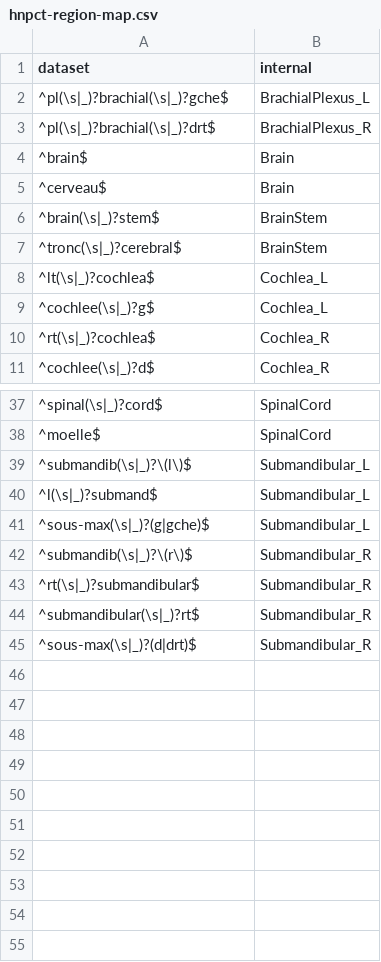
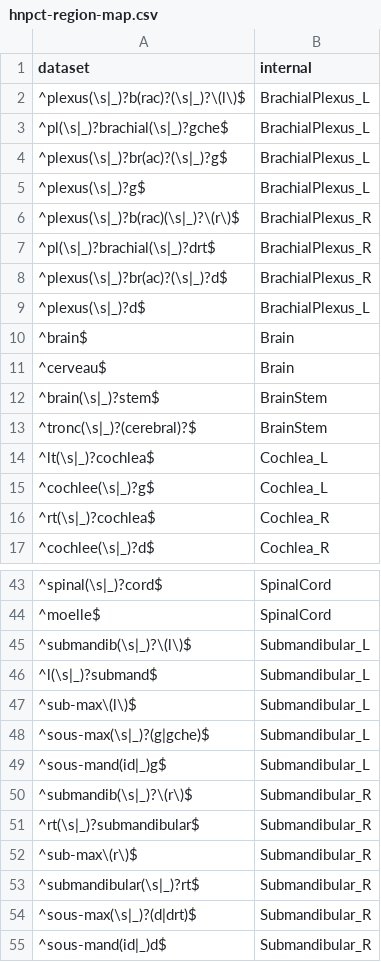
Before and after one commit to clarkbab/medical-imaging, a CSV file: mymi/regions/maps/hnpct-region-map.csv, drawn as a sheet; only a part is shown, gaps mark what is left out; the diff covers the shown part only.

Commit message:
Updated region maps

```diff
--- a/mymi/regions/maps/hnpct-region-map.csv
+++ b/mymi/regions/maps/hnpct-region-map.csv
@@ -1,4 +1,10 @@
 dataset,internal
+^plexus(\s|_)?b(rac)?(\s|_)?\(l\)$,BrachialPlexus_L
 ^pl(\s|_)?brachial(\s|_)?gche$,BrachialPlexus_L
+^plexus(\s|_)?br(ac)?(\s|_)?g$,BrachialPlexus_L
+^plexus(\s|_)?g$,BrachialPlexus_L
+^plexus(\s|_)?b(rac)(\s|_)?\(r\)$,BrachialPlexus_R
 ^pl(\s|_)?brachial(\s|_)?drt$,BrachialPlexus_R
+^plexus(\s|_)?br(ac)?(\s|_)?d$,BrachialPlexus_R
+^plexus(\s|_)?d$,BrachialPlexus_L
 ^brain$,Brain
@@ -6,3 +12,3 @@ dataset,internal
 ^brain(\s|_)?stem$,BrainStem
-^tronc(\s|_)?cerebral$,BrainStem
+^tronc(\s|_)?(cerebral)?$,BrainStem
 ^lt(\s|_)?cochlea$,Cochlea_L
@@ -40,6 +46,10 @@ dataset,internal
 ^l(\s|_)?submand$,Submandibular_L
+^sub-max\(l\)$,Submandibular_L
 ^sous-max(\s|_)?(g|gche)$,Submandibular_L
+^sous-mand(id|_)g$,Submandibular_L
 ^submandib(\s|_)?\(r\)$,Submandibular_R
 ^rt(\s|_)?submandibular$,Submandibular_R
+^sub-max\(r\)$,Submandibular_R
 ^submandibular(\s|_)?rt$,Submandibular_R
 ^sous-max(\s|_)?(d|drt)$,Submandibular_R
+^sous-mand(id|_)d$,Submandibular_R
```
Also changed, not shown: 1 edited cell elsewhere in this file.
